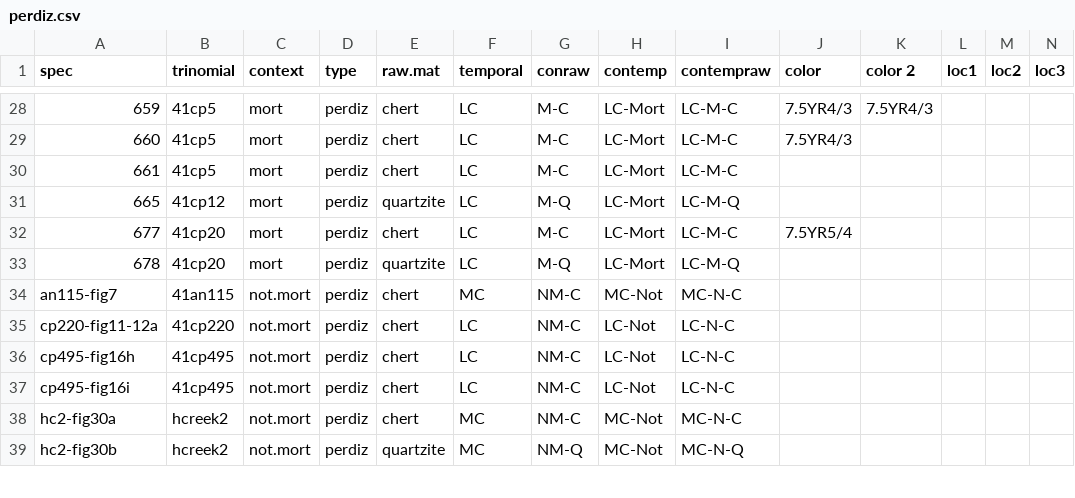
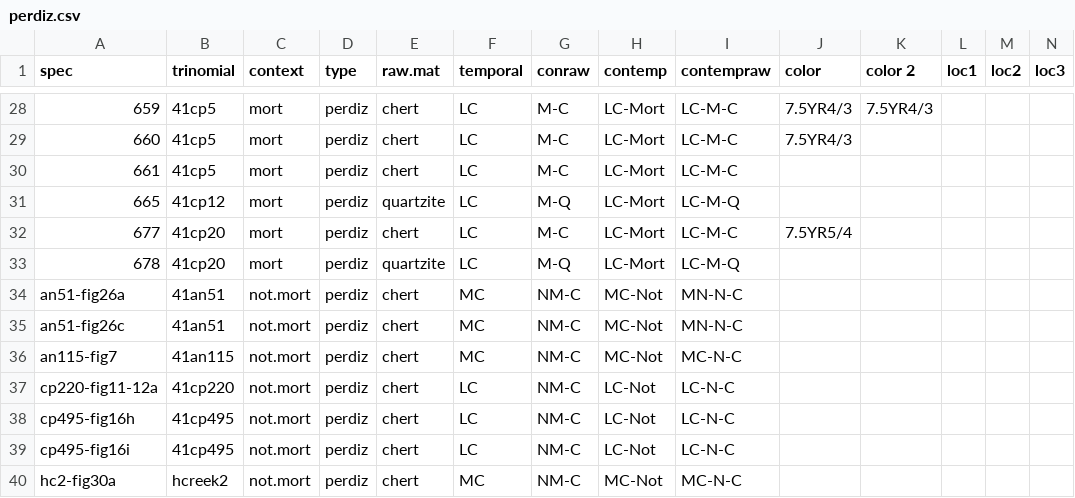
Before and after one commit to aksel-blaise/perdiz, a CSV file: supp/perdiz.csv, drawn as a sheet; only a part is shown, gaps mark what is left out; the shorter side is filled out with more unchanged rows; rows hold the shown columns only; the diff names each change by its address in the sheet, - before the commit and + after, or states it on an @@ line.

```diff
--- a/supp/perdiz.csv
+++ b/supp/perdiz.csv
+row 34: an51-fig26a | 41an51 | not.mort | perdiz | chert | MC | NM-C | MC-Not | MN-N-C
+row 35: an51-fig26c | 41an51 | not.mort | perdiz | chert | MC | NM-C | MC-Not | MN-N-C
```
Also changed, not shown: 2 other files.
